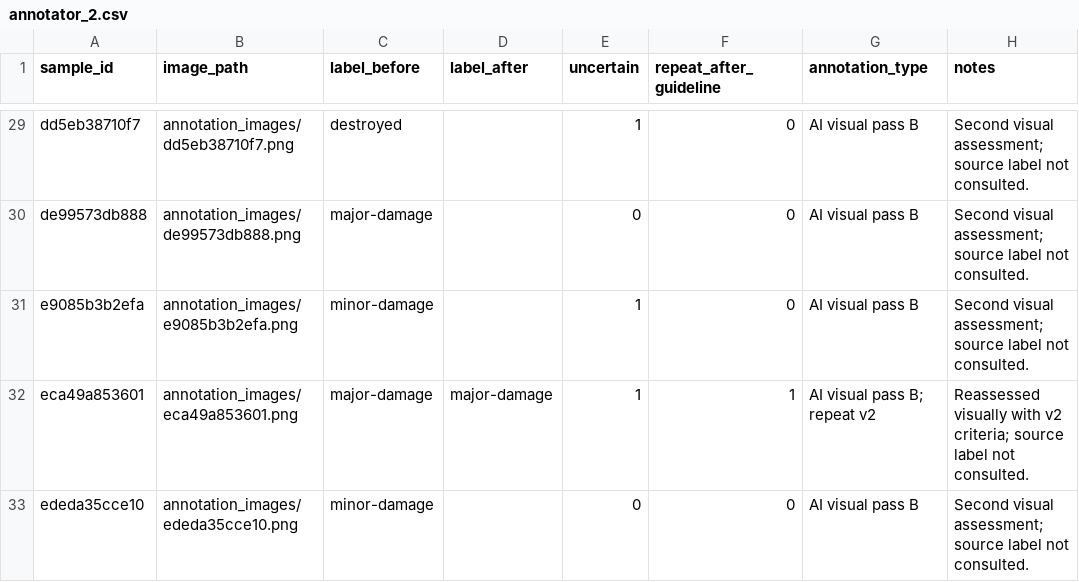
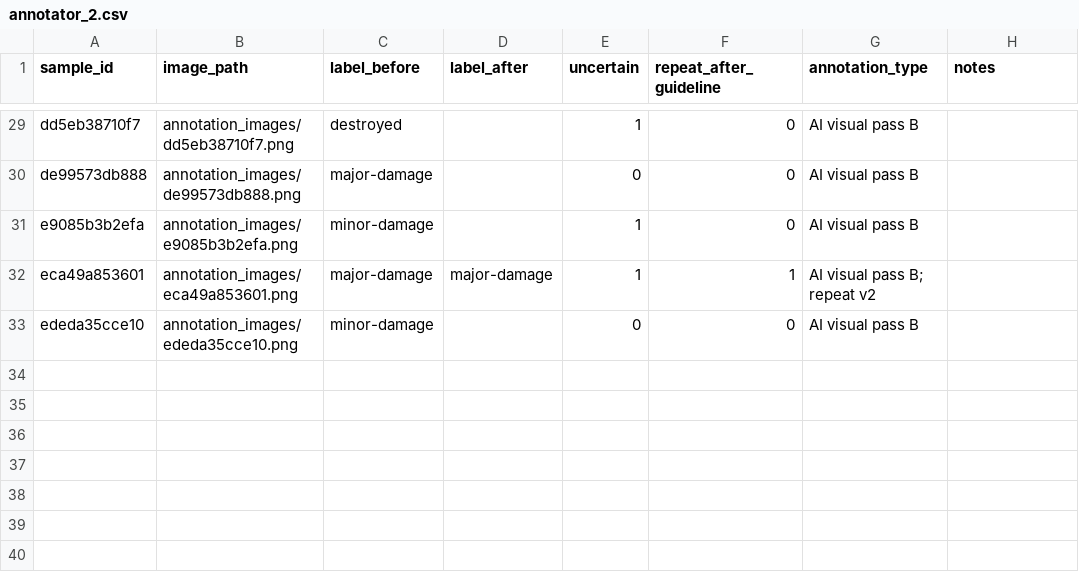
Before and after one commit to glebanty19/lab02-variant2, a CSV file: annotation-results/annotator_2.csv, drawn as a sheet; only a part is shown, gaps mark what is left out; the diff covers the shown part only; the diff names each change by its address in the sheet, - before the commit and + after, or states it on an @@ line.

```diff
--- a/annotation-results/annotator_2.csv
+++ b/annotation-results/annotator_2.csv
-H29:H31 (notes): Second visual assessment; source label not consulted.
+H29:H31 (notes): (empty)
-H32 (notes): Reassessed visually with v2 criteria; source label not consulted.
+H32 (notes): (empty)
-H33 (notes): Second visual assessment; source label not consulted.
+H33 (notes): (empty)
```
Also changed, not shown: 27 edited cells elsewhere in this file, annotation-results/annotator_1.csv, annotation-results/annotator_1_repeat.csv, 5 other files.
